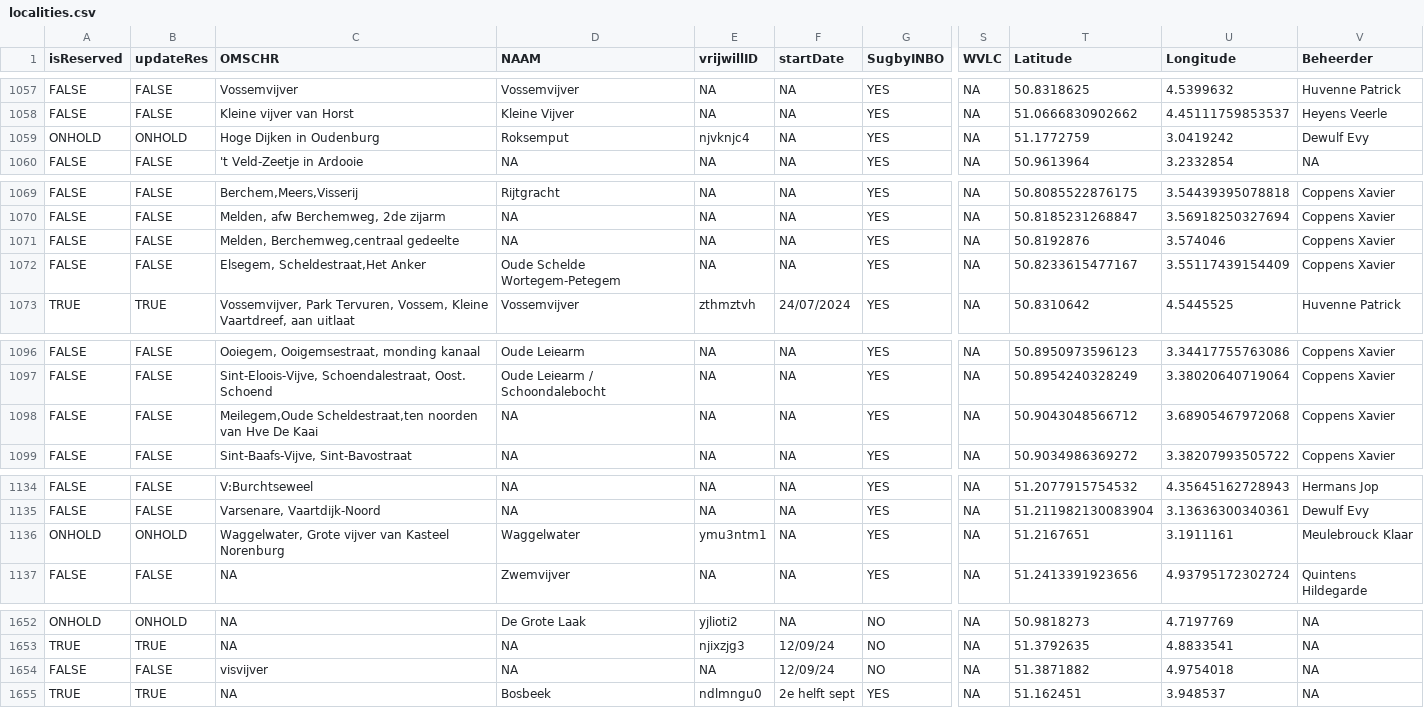
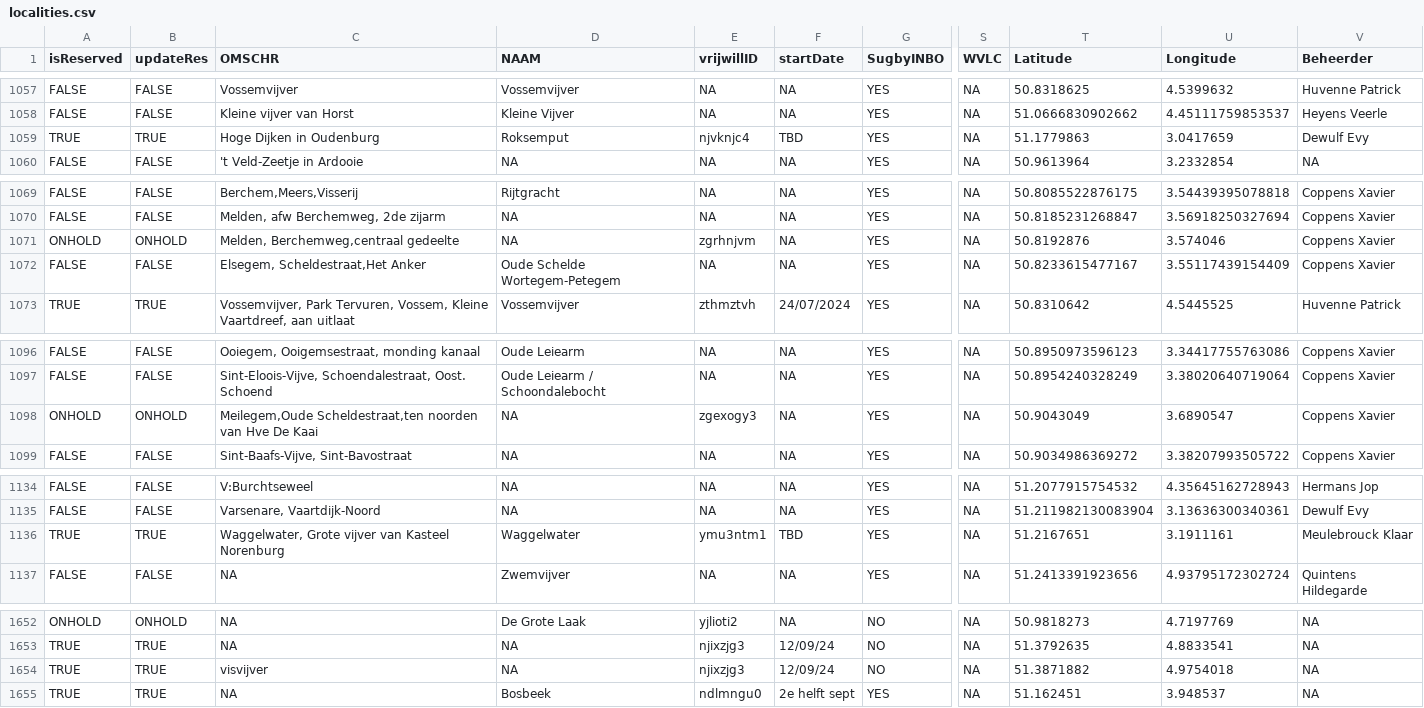
Before and after one commit to inbo/craywatch, a CSV file: assets/localities.csv, drawn as a sheet; only a part is shown, gaps mark what is left out; the diff covers the shown part only; the diff names each change by its address in the sheet, - before the commit and + after, or states it on an @@ line.

```diff
--- a/assets/localities.csv
+++ b/assets/localities.csv
-A1059 (isReserved): ONHOLD
+A1059 (isReserved): TRUE
-B1059 (updateRes): ONHOLD
+B1059 (updateRes): TRUE
-F1059 (startDate): NA
+F1059 (startDate): TBD
-T1059 (Latitude): 51.1772759
+T1059 (Latitude): 51.1779863
-U1059 (Longitude): 3.0419242
+U1059 (Longitude): 3.0417659
-A1071 (isReserved): FALSE
+A1071 (isReserved): ONHOLD
-B1071 (updateRes): FALSE
+B1071 (updateRes): ONHOLD
-E1071 (vrijwillID): NA
+E1071 (vrijwillID): zgrhnjvm
-A1098 (isReserved): FALSE
+A1098 (isReserved): ONHOLD
-B1098 (updateRes): FALSE
+B1098 (updateRes): ONHOLD
-E1098 (vrijwillID): NA
+E1098 (vrijwillID): zgexogy3
-T1098 (Latitude): 50.9043048566712
+T1098 (Latitude): 50.9043049
-U1098 (Longitude): 3.68905467972068
+U1098 (Longitude): 3.6890547
-A1136 (isReserved): ONHOLD
+A1136 (isReserved): TRUE
-B1136 (updateRes): ONHOLD
+B1136 (updateRes): TRUE
-F1136 (startDate): NA
+F1136 (startDate): TBD
-A1654 (isReserved): FALSE
+A1654 (isReserved): TRUE
-B1654 (updateRes): FALSE
+B1654 (updateRes): TRUE
-E1654 (vrijwillID): NA
+E1654 (vrijwillID): njixzjg3
```
Also changed, not shown: 1 added row and 30 edited cells elsewhere in this file.
